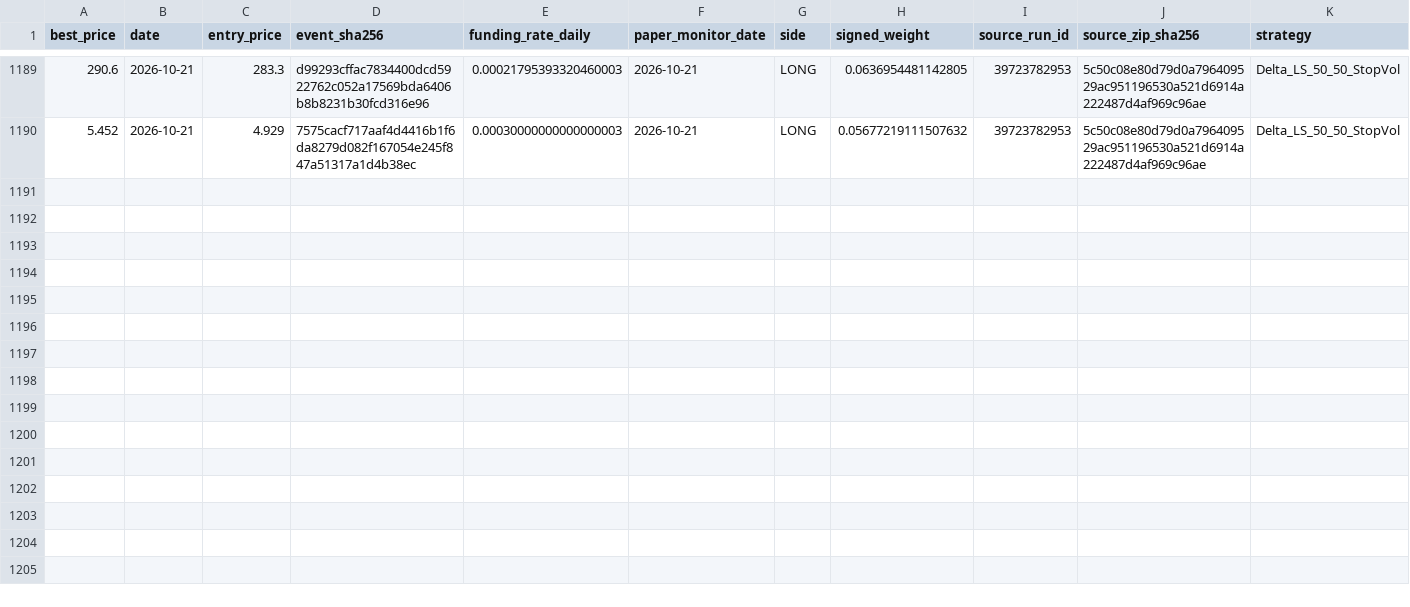
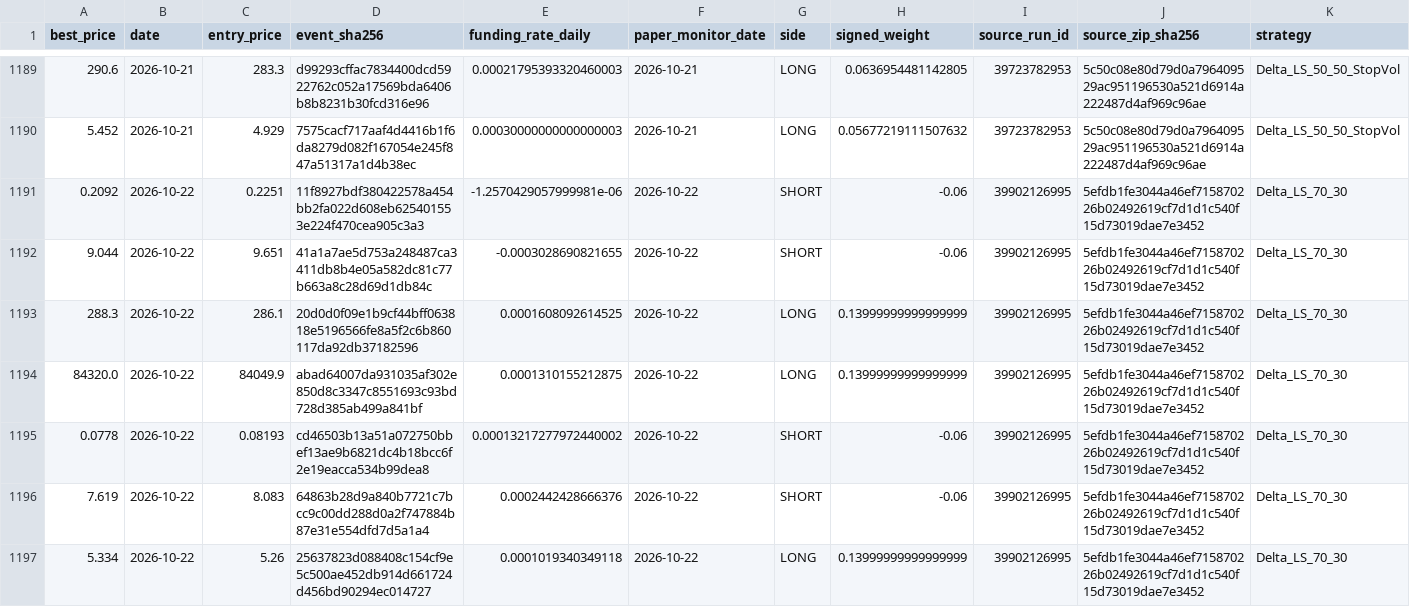
Before and after one commit to vmasardinha-coder/QRDS, a CSV file: runtime/ledgers/delta_paper_monitor/POSITIONS_HISTORY.csv, drawn as a sheet; only a part is shown, gaps mark what is left out; rows hold the shown columns only; the diff covers the shown part only; the diff names each change by its address in the sheet, - before the commit and + after, or states it on an @@ line.

Commit message:
Append Delta prospective paper monitor 39902126995

```diff
--- a/runtime/ledgers/delta_paper_monitor/POSITIONS_HISTORY.csv
+++ b/runtime/ledgers/delta_paper_monitor/POSITIONS_HISTORY.csv
+row 1191: 0.2092 | 2026-10-22 | 0.2251 | 11f8927bdf380422578a454bb2fa022d608eb625401553e224f470cea905c3a3 | -1.2570429057999981e-06 | 2026-10-22 | SHORT | -0.06 | 39902126995 | 5efdb1fe3044a46ef715870226b02492619cf7d1d1c540f15d73019dae7e3452 | Delta_LS_70_30
+row 1192: 9.044 | 2026-10-22 | 9.651 | 41a1a7ae5d753a248487ca3411db8b4e05a582dc81c77b663a8c28d69d1db84c | -0.0003028690821655 | 2026-10-22 | SHORT | -0.06 | 39902126995 | 5efdb1fe3044a46ef715870226b02492619cf7d1d1c540f15d73019dae7e3452 | Delta_LS_70_30
+row 1193: 288.3 | 2026-10-22 | 286.1 | 20d0d0f09e1b9cf44bff063818e5196566fe8a5f2c6b860117da92db37182596 | 0.0001608092614525 | 2026-10-22 | LONG | 0.13999999999999999 | 39902126995 | 5efdb1fe3044a46ef715870226b02492619cf7d1d1c540f15d73019dae7e3452 | Delta_LS_70_30
+row 1194: 84320.0 | 2026-10-22 | 84049.9 | abad64007da931035af302e850d8c3347c8551693c93bd728d385ab499a841bf | 0.0001310155212875 | 2026-10-22 | LONG | 0.13999999999999999 | 39902126995 | 5efdb1fe3044a46ef715870226b02492619cf7d1d1c540f15d73019dae7e3452 | Delta_LS_70_30
+row 1195: 0.0778 | 2026-10-22 | 0.08193 | cd46503b13a51a072750bbef13ae9b6821dc4b18bcc6f2e19eacca534b99dea8 | 0.00013217277972440002 | 2026-10-22 | SHORT | -0.06 | 39902126995 | 5efdb1fe3044a46ef715870226b02492619cf7d1d1c540f15d73019dae7e3452 | Delta_LS_70_30
+row 1196: 7.619 | 2026-10-22 | 8.083 | 64863b28d9a840b7721c7bcc9c00dd288d0a2f747884b87e31e554dfd7d5a1a4 | 0.0002442428666376 | 2026-10-22 | SHORT | -0.06 | 39902126995 | 5efdb1fe3044a46ef715870226b02492619cf7d1d1c540f15d73019dae7e3452 | Delta_LS_70_30
+row 1197: 5.334 | 2026-10-22 | 5.26 | 25637823d088408c154cf9e5c500ae452db914d661724d456bd90294ec014727 | 0.0001019340349118 | 2026-10-22 | LONG | 0.13999999999999999 | 39902126995 | 5efdb1fe3044a46ef715870226b02492619cf7d1d1c540f15d73019dae7e3452 | Delta_LS_70_30
```
Also changed, not shown: 6 added rows elsewhere in this file, runtime/ledgers/delta_paper_monitor/DAILY_NAV.csv, runtime/ledgers/delta_paper_monitor/SOURCE_CHAIN.csv, 5 other files.
